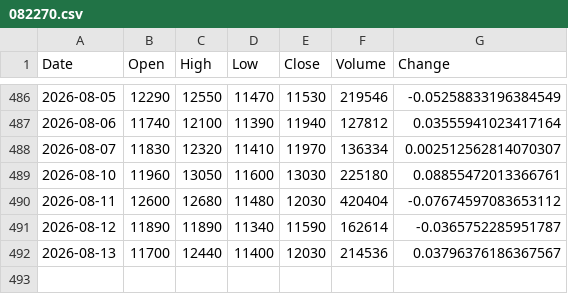
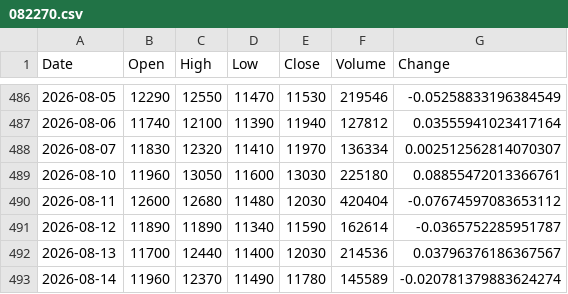
Before and after one commit to uavsky-sys/krx-data, a CSV file: data/history/082270.csv, drawn as a sheet; only a part is shown, gaps mark what is left out; the diff names each change by its address in the sheet, - before the commit and + after, or states it on an @@ line.

```diff
--- a/data/history/082270.csv
+++ b/data/history/082270.csv
+row 493: 2026-08-14 | 11960 | 12370 | 11490 | 11780 | 145589 | -0.020781379883624274
```
Also changed, not shown: data/history/000660.csv, data/history/005930.csv, 8 other files.
